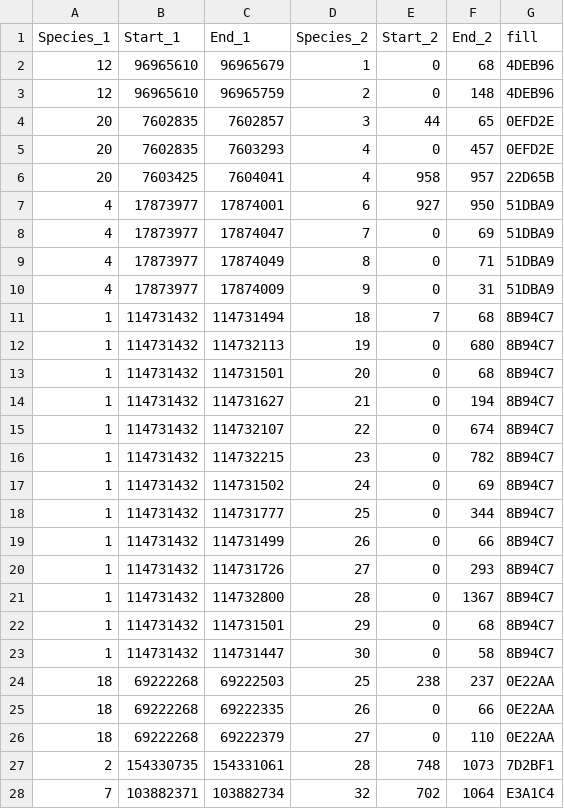
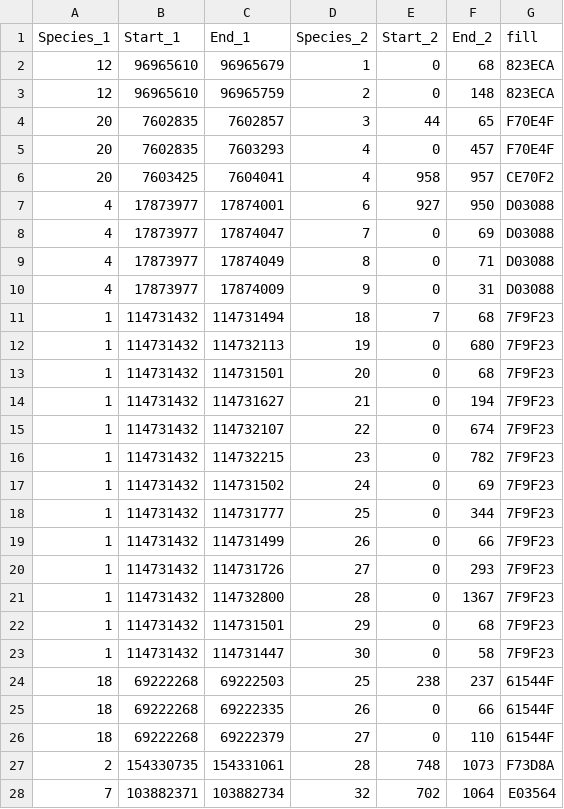
Before and after one commit to balintbiro/Oryctolagus_cuniculus_numts, a CSV file: results/gene_synteny_dual_synteny.csv, drawn as a sheet; only a part is shown; the diff covers the shown part only.

```diff
--- a/results/gene_synteny_dual_synteny.csv
+++ b/results/gene_synteny_dual_synteny.csv
@@ -1,28 +1,28 @@
 Species_1,Start_1,End_1,Species_2,Start_2,End_2,fill
-12,96965610,96965679,1,0,68,4DEB96
-12,96965610,96965759,2,0,148,4DEB96
-20,7602835,7602857,3,44,65,0EFD2E
-20,7602835,7603293,4,0,457,0EFD2E
-20,7603425,7604041,4,958,957,22D65B
-4,17873977,17874001,6,927,950,51DBA9
-4,17873977,17874047,7,0,69,51DBA9
-4,17873977,17874049,8,0,71,51DBA9
-4,17873977,17874009,9,0,31,51DBA9
-1,114731432,114731494,18,7,68,8B94C7
-1,114731432,114732113,19,0,680,8B94C7
-1,114731432,114731501,20,0,68,8B94C7
-1,114731432,114731627,21,0,194,8B94C7
-1,114731432,114732107,22,0,674,8B94C7
-1,114731432,114732215,23,0,782,8B94C7
-1,114731432,114731502,24,0,69,8B94C7
-1,114731432,114731777,25,0,344,8B94C7
-1,114731432,114731499,26,0,66,8B94C7
-1,114731432,114731726,27,0,293,8B94C7
-1,114731432,114732800,28,0,1367,8B94C7
-1,114731432,114731501,29,0,68,8B94C7
-1,114731432,114731447,30,0,58,8B94C7
-18,69222268,69222503,25,238,237,0E22AA
-18,69222268,69222335,26,0,66,0E22AA
-18,69222268,69222379,27,0,110,0E22AA
-2,154330735,154331061,28,748,1073,7D2BF1
-7,103882371,103882734,32,702,1064,E3A1C4
+12,96965610,96965679,1,0,68,823ECA
+12,96965610,96965759,2,0,148,823ECA
+20,7602835,7602857,3,44,65,F70E4F
+20,7602835,7603293,4,0,457,F70E4F
+20,7603425,7604041,4,958,957,CE70F2
+4,17873977,17874001,6,927,950,D03088
+4,17873977,17874047,7,0,69,D03088
+4,17873977,17874049,8,0,71,D03088
+4,17873977,17874009,9,0,31,D03088
+1,114731432,114731494,18,7,68,7F9F23
+1,114731432,114732113,19,0,680,7F9F23
+1,114731432,114731501,20,0,68,7F9F23
+1,114731432,114731627,21,0,194,7F9F23
+1,114731432,114732107,22,0,674,7F9F23
+1,114731432,114732215,23,0,782,7F9F23
+1,114731432,114731502,24,0,69,7F9F23
+1,114731432,114731777,25,0,344,7F9F23
+1,114731432,114731499,26,0,66,7F9F23
+1,114731432,114731726,27,0,293,7F9F23
+1,114731432,114732800,28,0,1367,7F9F23
+1,114731432,114731501,29,0,68,7F9F23
+1,114731432,114731447,30,0,58,7F9F23
+18,69222268,69222503,25,238,237,61544F
+18,69222268,69222335,26,0,66,61544F
+18,69222268,69222379,27,0,110,61544F
+2,154330735,154331061,28,748,1073,F73D8A
+7,103882371,103882734,32,702,1064,E03564
```
Also changed, not shown: 10 edited cells elsewhere in this file, results/chromosome_synteny_dual_synteny.csv, results/gene_synteny_dual_karyotype.csv, 7 other files.
